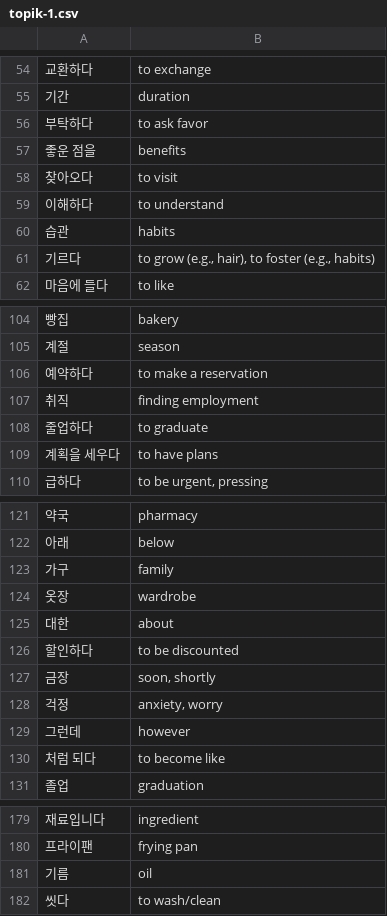
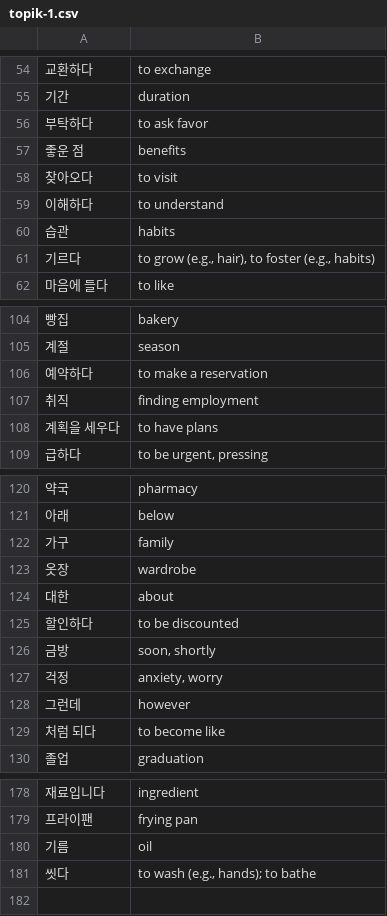
Before and after one commit to nilanshutwinkle/random-notes, a CSV file: flashcards/Language flashcards/Korean/TOPIK/topik-1.csv, drawn as a sheet; only a part is shown, gaps mark what is left out.

Commit message:
fix some TOPIK 1 notecards

```diff
--- a/flashcards/Language flashcards/Korean/TOPIK/topik-1.csv
+++ b/flashcards/Language flashcards/Korean/TOPIK/topik-1.csv
@@ -56,3 +56,3 @@
 "부탁하다","to ask favor"
-"좋운 점을","benefits"
+"좋운 점","benefits"
 "찾아오다","to visit"
@@ -107,3 +107,2 @@
 "취직","finding employment"
-"줄업하다","to graduate"
 "계획을 세우다","to have plans"
@@ -126,3 +125,3 @@
 "할인하다","to be discounted"
-"금장","soon, shortly"
+"금방","soon, shortly"
 "걱정","anxiety, worry"
@@ -181,2 +180,2 @@
 "기름","oil"
-"씻다","to wash/clean"
+"씻다","to wash (e.g., hands); to bathe"
```
